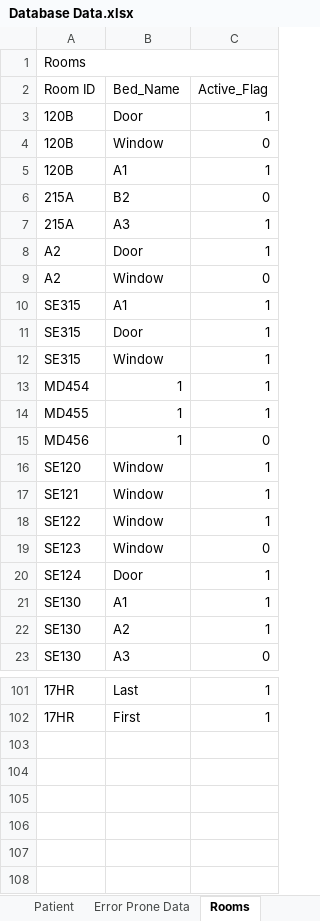
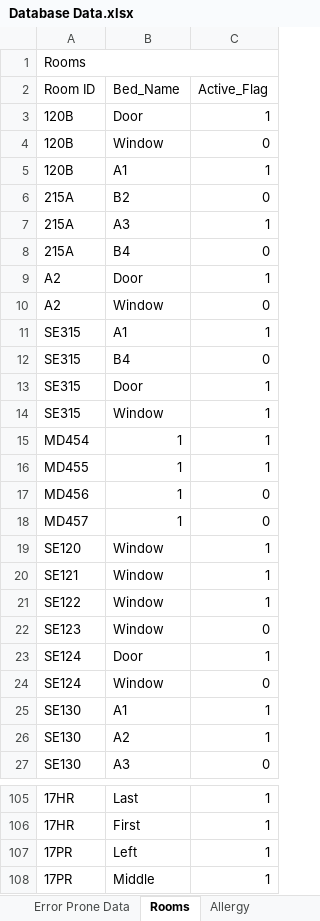
Before and after one commit to atbeasec/CapStoneMedCart_Final, an Excel workbook: Database Data.xlsx, sheet Rooms, drawn as a sheet; only a part is shown, gaps mark what is left out; values as stored, in another font and other column widths than the file's, no cell formats; the diff names each change by its address in the sheet, - before the commit and + after, or states it on an @@ line.

Commit message:
Added data to the PatientRoom table in the database and excel file with database data to fix an issue.

```diff
--- a/Database Data.xlsx (sheet Rooms)
+++ b/Database Data.xlsx (sheet Rooms)
+row 8: 215A | B4 | 0
+row 12: SE315 | B4 | 0
+row 18: MD457 | 1 | 0
+row 24: SE124 | Window | 0
+row 107: 17PR | Left | 1
+row 108: 17PR | Middle | 1
```
Also changed, not shown: sheet Formulas, other sheet tabs, cell formats, 1 other file.
